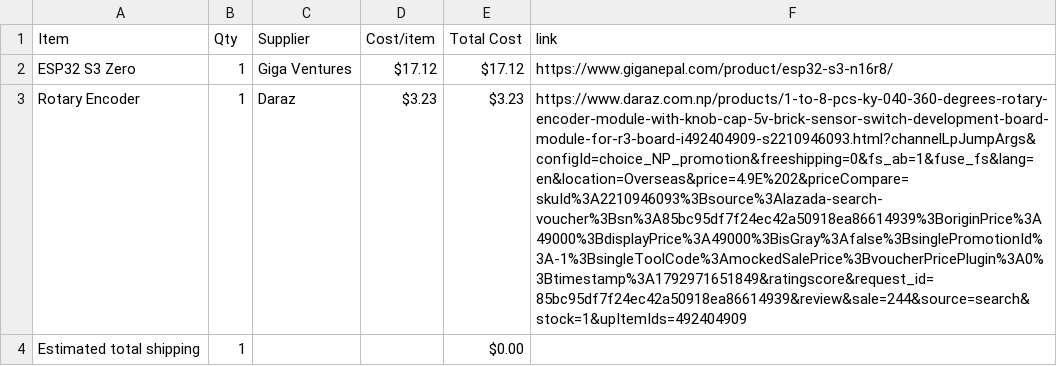
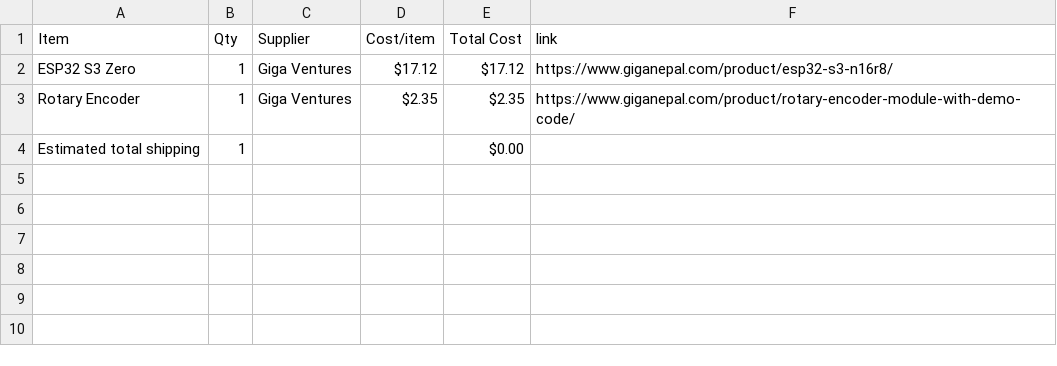
Before and after one commit to SavySamuel/HackClub_Week-3, a CSV file: BOM.csv, drawn as a sheet; the diff names each change by its address in the sheet, - before the commit and + after, or states it on an @@ line.

```diff
--- a/BOM.csv
+++ b/BOM.csv
-C3 (Supplier): Daraz
+C3 (Supplier): Giga Ventures
-D3 (Cost/item): $3.23
+D3 (Cost/item): $2.35
-E3 (Total Cost): $3.23
+E3 (Total Cost): $2.35
-F3 (link): https://www.daraz.com.np/products/1-to-8-pcs-ky-040-360-degrees-rotary-encoder-module-with-knob-cap-5v-brick-sensor-switch-development-board-module-for-r3-board-i492404909-s2210946093.html?channelLpJumpArgs&configId=choice_NP_promotion&freeshipping=0&fs_ab=1&fuse_fs&lang=en&location=Overseas&price=4.9E%202&priceCompare=skuId%3A2210946093%3Bsource%3Alazada-search-voucher%3Bsn%3A85bc95df7f24ec42a50918ea86614939%3BoriginPrice%3A49000%3BdisplayPrice%3A49000%3BisGray%3Afalse%3BsinglePromotionId%3A-1%3BsingleToolCode%3AmockedSalePrice%3BvoucherPricePlugin%3A0%3Btimestamp%3A1792971651849&ratingscore&request_id=85bc95df7f24ec42a50918ea86614939&review&sale=244&source=search&stock=1&upItemIds=492404909
+F3 (link): https://www.giganepal.com/product/rotary-encoder-module-with-demo-code/
```
